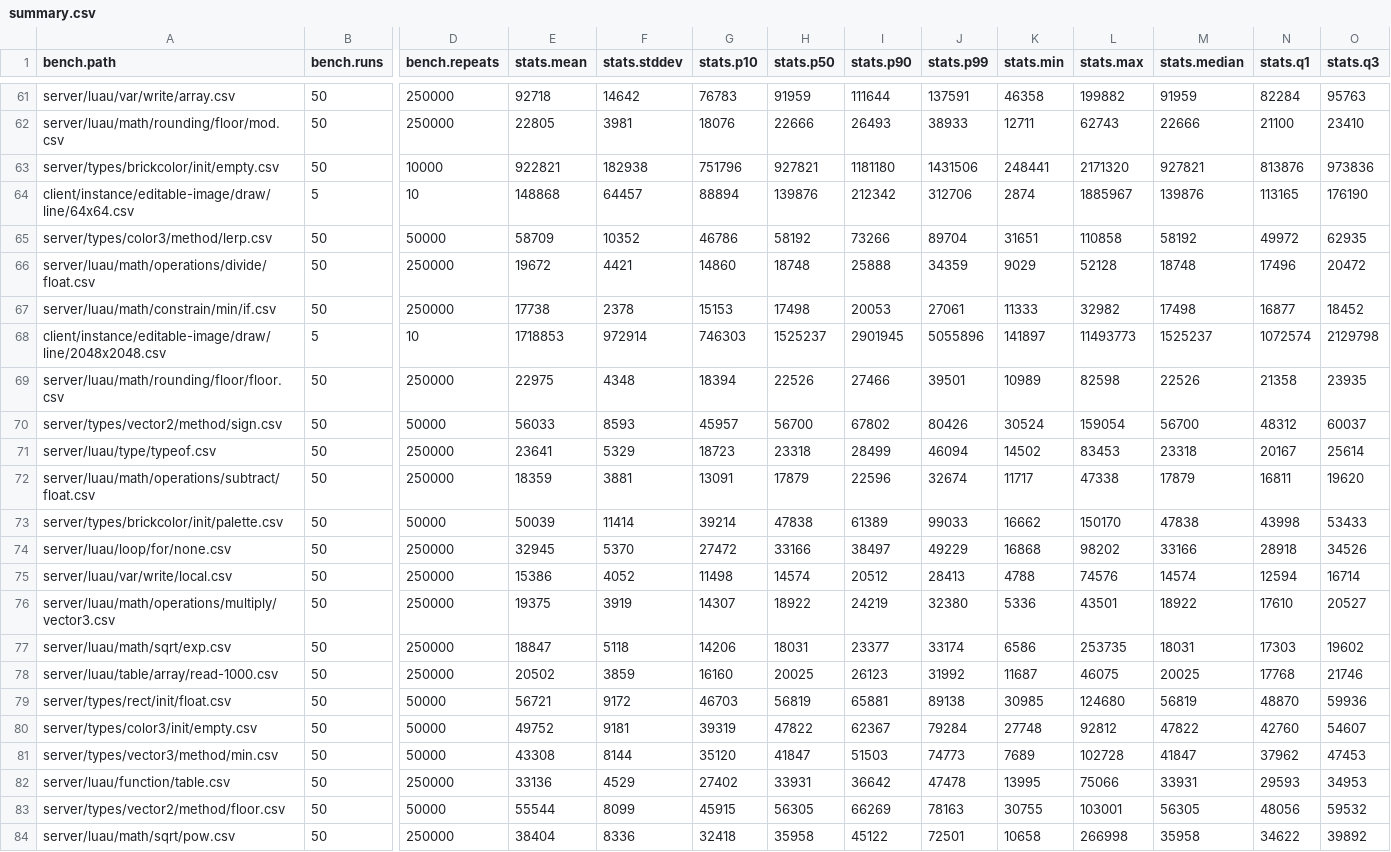
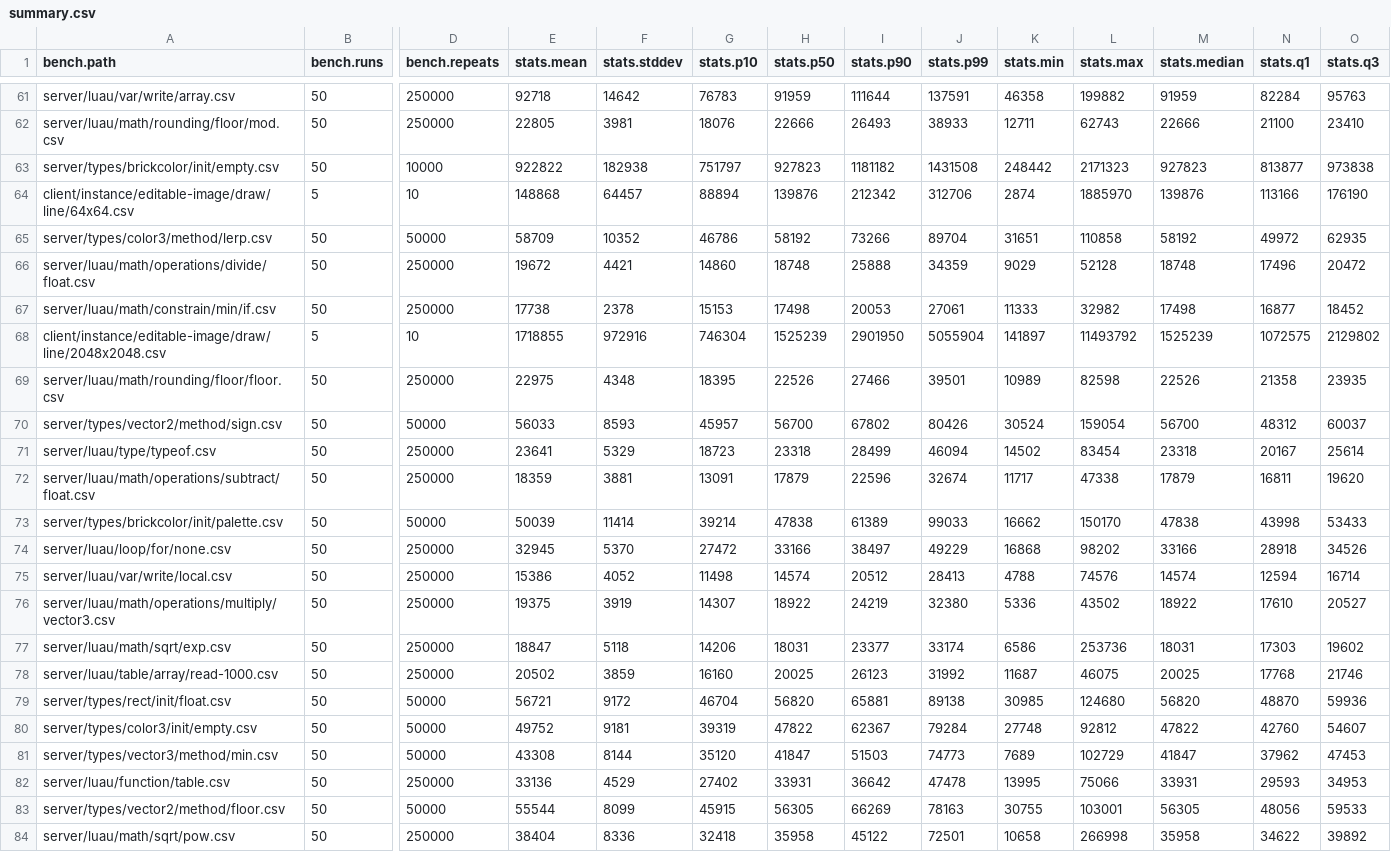
Before and after one commit to nightcycle/roblox-benchmarks-data, a CSV file: src/summary.csv, drawn as a sheet; only a part is shown, gaps mark what is left out; the diff covers the shown part only; the diff names each change by its address in the sheet, - before the commit and + after, or states it on an @@ line.

Commit message:
fixed issue where baseline could be 0

```diff
--- a/src/summary.csv
+++ b/src/summary.csv
-E63 (stats.mean): 922821
+E63 (stats.mean): 922822
-G63 (stats.p10): 751796
+G63 (stats.p10): 751797
-H63 (stats.p50): 927821
+H63 (stats.p50): 927823
-I63 (stats.p90): 1181180
+I63 (stats.p90): 1181182
-J63 (stats.p99): 1431506
+J63 (stats.p99): 1431508
-K63 (stats.min): 248441
+K63 (stats.min): 248442
-L63 (stats.max): 2171320
+L63 (stats.max): 2171323
-M63 (stats.median): 927821
+M63 (stats.median): 927823
-N63 (stats.q1): 813876
+N63 (stats.q1): 813877
-O63 (stats.q3): 973836
+O63 (stats.q3): 973838
-L64 (stats.max): 1885967
+L64 (stats.max): 1885970
-N64 (stats.q1): 113165
+N64 (stats.q1): 113166
-E68 (stats.mean): 1718853
+E68 (stats.mean): 1718855
-F68 (stats.stddev): 972914
+F68 (stats.stddev): 972916
-G68 (stats.p10): 746303
+G68 (stats.p10): 746304
-H68 (stats.p50): 1525237
+H68 (stats.p50): 1525239
-I68 (stats.p90): 2901945
+I68 (stats.p90): 2901950
-J68 (stats.p99): 5055896
+J68 (stats.p99): 5055904
-L68 (stats.max): 11493773
+L68 (stats.max): 11493792
-M68 (stats.median): 1525237
+M68 (stats.median): 1525239
-N68 (stats.q1): 1072574
+N68 (stats.q1): 1072575
-O68 (stats.q3): 2129798
+O68 (stats.q3): 2129802
-G69 (stats.p10): 18394
+G69 (stats.p10): 18395
-L71 (stats.max): 83453
+L71 (stats.max): 83454
-L76 (stats.max): 43501
+L76 (stats.max): 43502
-L77 (stats.max): 253735
+L77 (stats.max): 253736
-G79 (stats.p10): 46703
+G79 (stats.p10): 46704
-H79 (stats.p50): 56819
+H79 (stats.p50): 56820
-M79 (stats.median): 56819
+M79 (stats.median): 56820
-L81 (stats.max): 102728
+L81 (stats.max): 102729
-O83 (stats.q3): 59532
+O83 (stats.q3): 59533
```
Also changed, not shown: 109 edited cells elsewhere in this file.
